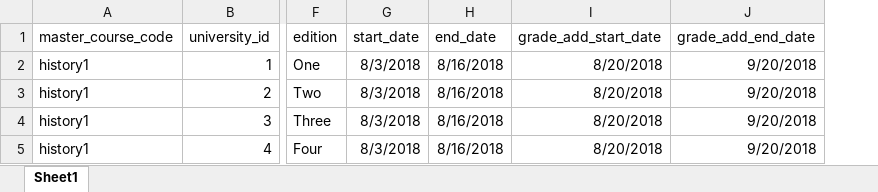
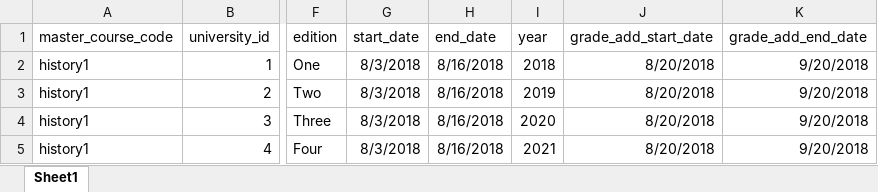
Before and after one commit to andrespq77/cgms, an Excel workbook: public/sample/upload_new_course.xlsx, sheet Sheet1, drawn as a sheet; only a part is shown, gaps mark what is left out; values as stored, in another font and other column widths than the file's, no borders; the diff names each change by its address in the sheet, - before the commit and + after, or states it on an @@ line.

Commit message:
added year field in the xls file

```diff
--- a/public/sample/upload_new_course.xlsx (sheet Sheet1)
+++ b/public/sample/upload_new_course.xlsx (sheet Sheet1)
+column I (year), rows 2-5: 2018 | 2019 | 2020 | 2021
```
